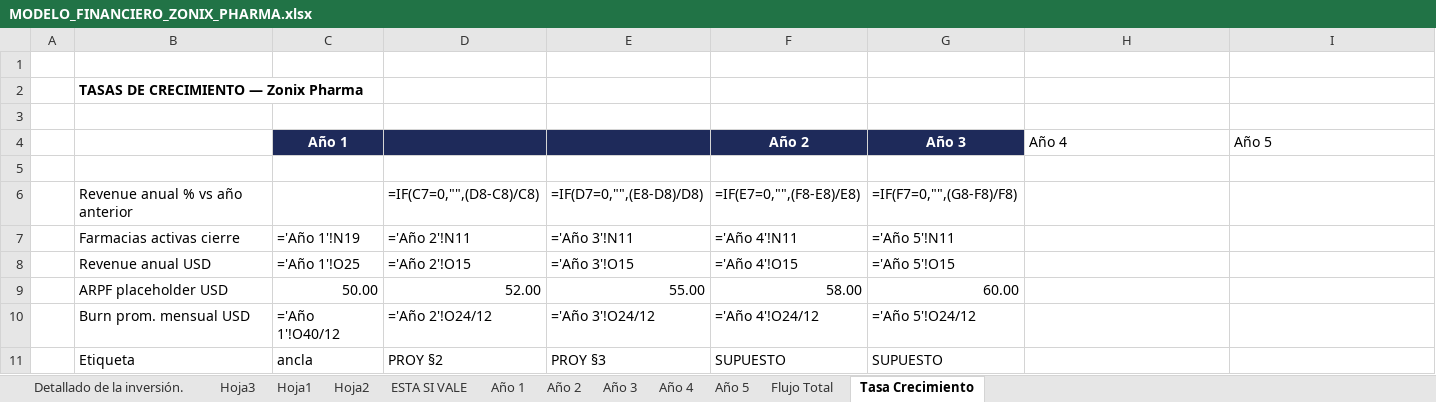
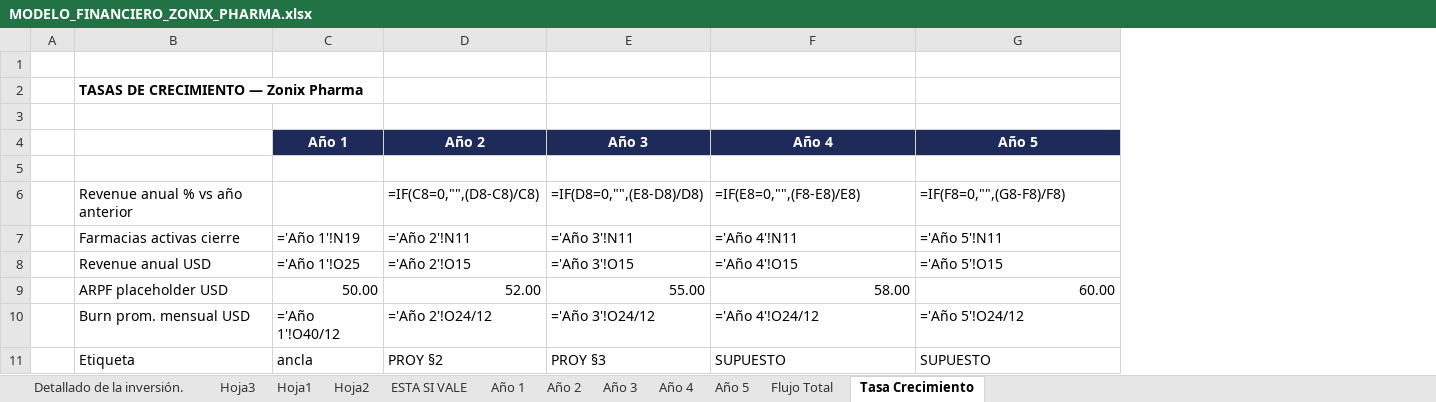
Before and after one commit to Abrahan-Eagle/ZonixPharma-Backend, an Excel workbook: docs/Lanzamiento/MODELO_FINANCIERO_ZONIX_PHARMA.xlsx, sheet Tasa Crecimiento, drawn as a sheet; values as stored, in another font and other column widths than the file's, no borders; formulas without a stored value are shown as written; removed rows and columns are numbered as before the commit, all else as after; the diff names each change by its address in the sheet, - before the commit and + after, or states it on an @@ line.

```diff
--- a/docs/Lanzamiento/MODELO_FINANCIERO_ZONIX_PHARMA.xlsx (sheet Tasa Crecimiento)
+++ b/docs/Lanzamiento/MODELO_FINANCIERO_ZONIX_PHARMA.xlsx (sheet Tasa Crecimiento)
-column F (Año 2), rows 7-11: ='Año 4'!N11 | ='Año 4'!O15 | 58.00 | ='Año 4'!O24/12 | SUPUESTO
-column G (Año 3), rows 7-11: ='Año 5'!N11 | ='Año 5'!O15 | 60.00 | ='Año 5'!O24/12 | SUPUESTO
-D4: (empty)
+D4: Año 2
-E4: (empty)
+E4: Año 3
@@ F4:G4 fill: none → #1E2A5A, bold: off → on, text colour: black → #FFFFFF, alignment: left → center @@
-row 6:  | Revenue anual % vs año anterior |  | =IF(C7=0,"",(D8-C8)/C8) | =IF(D7=0,"",(E8-D8)/D8) | =IF(E7=0,"",(F8-E8)/E8) | =IF(F7=0,"",(G8-F8)/F8)
+row 6:  | Revenue anual % vs año anterior |  | =IF(C8=0,"",(D8-C8)/C8) | =IF(D8=0,"",(E8-D8)/D8) | =IF(E8=0,"",(F8-E8)/E8) | =IF(F8=0,"",(G8-F8)/F8)
-F7 (Año 4): (empty)
+F7 (Año 4): ='Año 4'!N11
-G7 (Año 5): (empty)
+G7 (Año 5): ='Año 5'!N11
-F8 (Año 4): (empty)
+F8 (Año 4): ='Año 4'!O15
-G8 (Año 5): (empty)
+G8 (Año 5): ='Año 5'!O15
-F9 (Año 4): (empty)
+F9 (Año 4): 58.00
-G9 (Año 5): (empty)
+G9 (Año 5): 60.00
-F10 (Año 4): (empty)
+F10 (Año 4): ='Año 4'!O24/12
-G10 (Año 5): (empty)
+G10 (Año 5): ='Año 5'!O24/12
-F11 (Año 4): (empty)
+F11 (Año 4): SUPUESTO
-G11 (Año 5): (empty)
+G11 (Año 5): SUPUESTO
```
Also changed, not shown: sheet Flujo Total, 2 other files.
